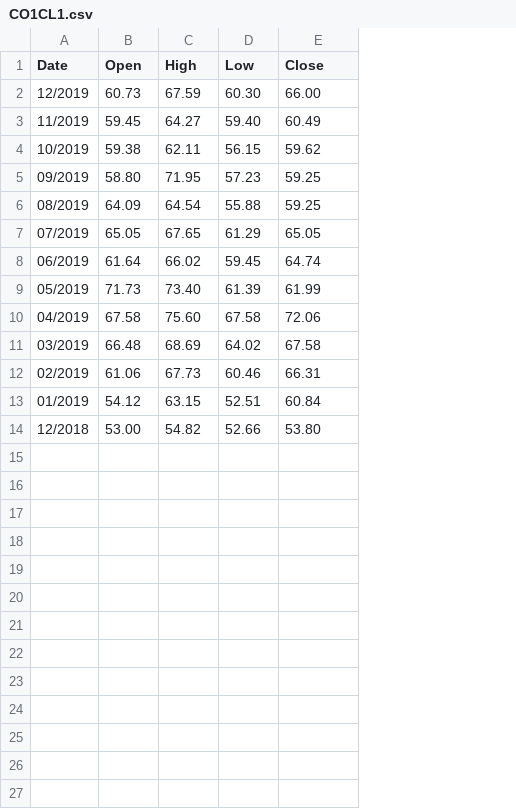
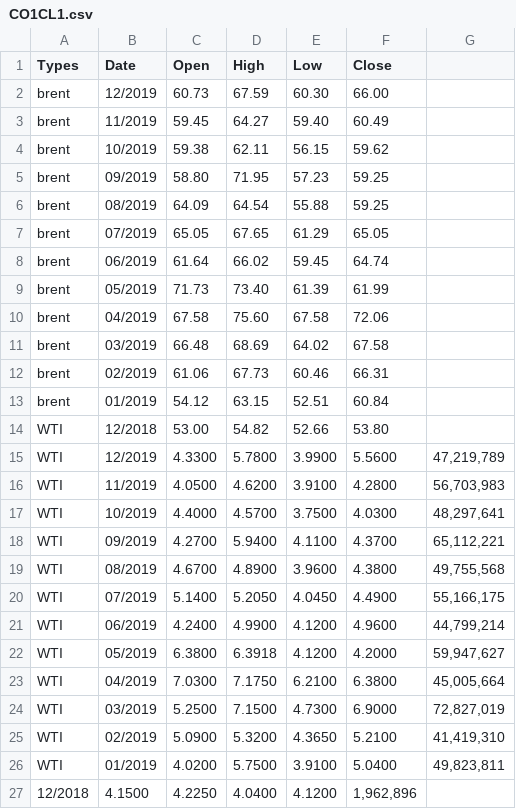
Before and after one commit to hongyanyi0v0/RSMC-, a CSV file: CO1CL1.csv, drawn as a sheet; the diff names each change by its address in the sheet, - before the commit and + after, or states it on an @@ line.

Commit message:
Update CO1CL1.csv

```diff
--- a/CO1CL1.csv
+++ b/CO1CL1.csv
+column A (Types), rows 2-14: brent | brent | brent | brent | brent | brent | brent | brent | brent | brent | brent | brent | WTI
+column G, empty
+row 15: WTI | 12/2019 | 4.3300 | 5.7800 | 3.9900 | 5.5600 | 47,219,789
+row 16: WTI | 11/2019 | 4.0500 | 4.6200 | 3.9100 | 4.2800 | 56,703,983
+row 17: WTI | 10/2019 | 4.4000 | 4.5700 | 3.7500 | 4.0300 | 48,297,641
+row 18: WTI | 09/2019 | 4.2700 | 5.9400 | 4.1100 | 4.3700 | 65,112,221
+row 19: WTI | 08/2019 | 4.6700 | 4.8900 | 3.9600 | 4.3800 | 49,755,568
+row 20: WTI | 07/2019 | 5.1400 | 5.2050 | 4.0450 | 4.4900 | 55,166,175
+row 21: WTI | 06/2019 | 4.2400 | 4.9900 | 4.1200 | 4.9600 | 44,799,214
+row 22: WTI | 05/2019 | 6.3800 | 6.3918 | 4.1200 | 4.2000 | 59,947,627
+row 23: WTI | 04/2019 | 7.0300 | 7.1750 | 6.2100 | 6.3800 | 45,005,664
+row 24: WTI | 03/2019 | 5.2500 | 7.1500 | 4.7300 | 6.9000 | 72,827,019
+row 25: WTI | 02/2019 | 5.0900 | 5.3200 | 4.3650 | 5.2100 | 41,419,310
+row 26: WTI | 01/2019 | 4.0200 | 5.7500 | 3.9100 | 5.0400 | 49,823,811
+row 27: 12/2018 | 4.1500 | 4.2250 | 4.0400 | 4.1200 | 1,962,896
```
